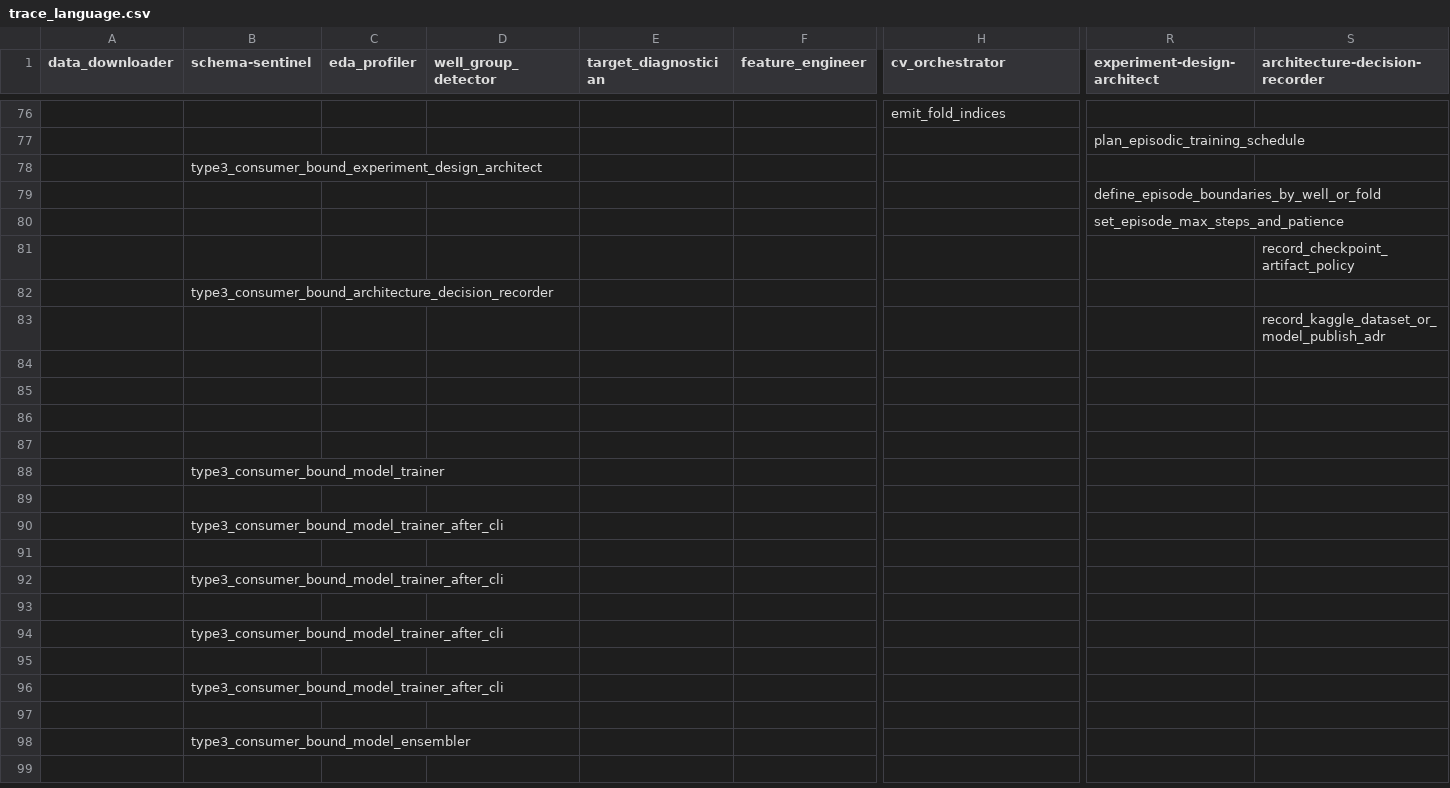
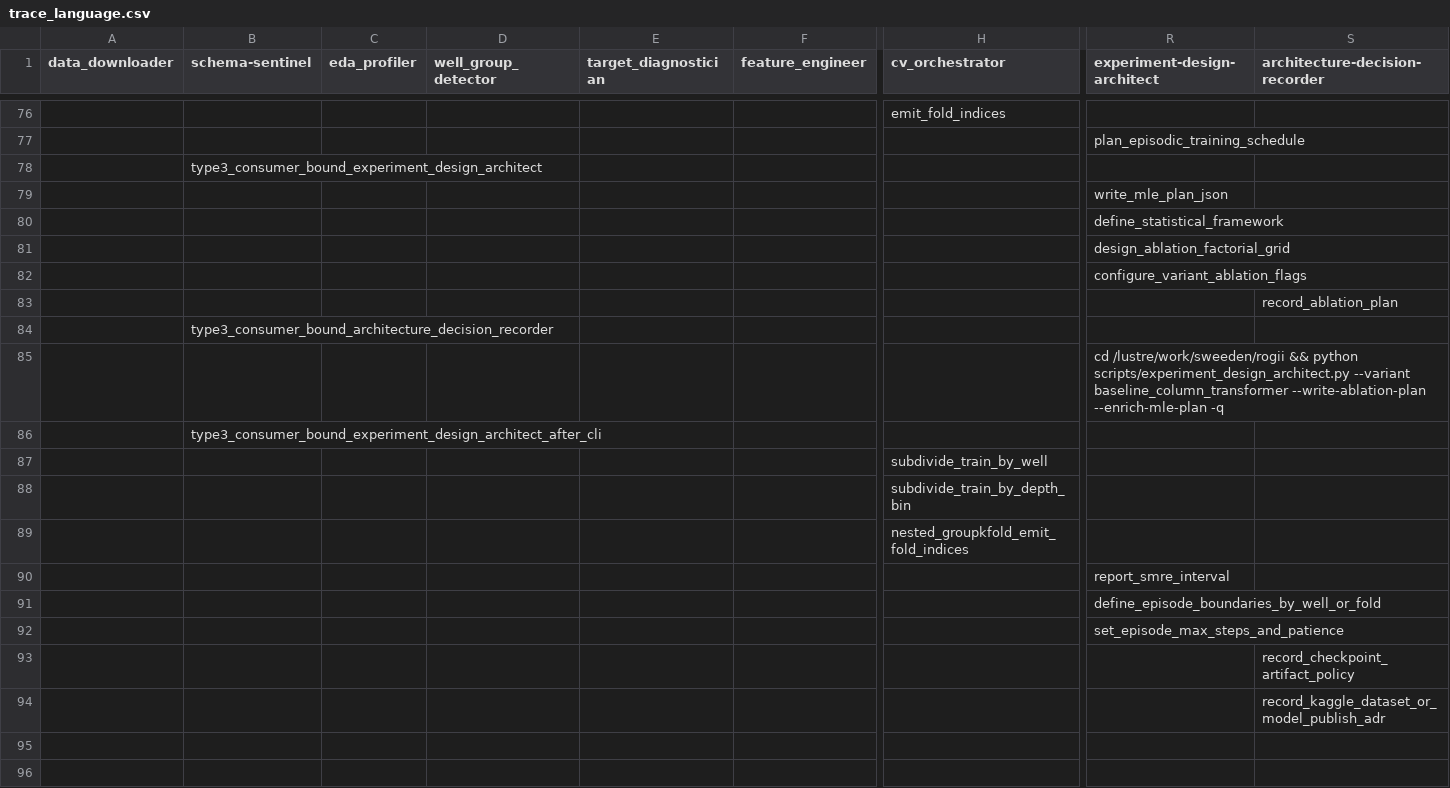
Before and after one commit to sweeden-ttu/frontier-evals, a CSV file: project/paperbench/data/rogii/traces/preprocessing/baseline_column_transformer/trace_language.csv, drawn as a sheet; only a part is shown, gaps mark what is left out; the shorter side is filled out with more unchanged rows; rows hold the shown columns only; the diff names each change by its address in the sheet, - before the commit and + after, or states it on an @@ line.

Commit message:
Enhance trace language files and update JSON contracts for agent tracing
- Added new entries for ablation planning and statistical framework in multiple trace language CSV files.
- Updated JSON contracts to reflect new trace paths and added commands for experiment descriptor writing.
- Improved the subdivision functions in the trace pipeline to support enhanced data processing.

```diff
--- a/project/paperbench/data/rogii/traces/preprocessing/baseline_column_transformer/trace_language.csv
+++ b/project/paperbench/data/rogii/traces/preprocessing/baseline_column_transformer/trace_language.csv
+row 79:  |  |  |  |  |  |  | write_mle_plan_json
+row 80:  |  |  |  |  |  |  | define_statistical_framework
+row 81:  |  |  |  |  |  |  | design_ablation_factorial_grid
+row 82:  |  |  |  |  |  |  | configure_variant_ablation_flags
+row 83:  |  |  |  |  |  |  |  | record_ablation_plan
@@ row 82 moved to row 84: type3_consumer_bound_architecture_decisi… @@
+row 85:  |  |  |  |  |  |  | cd /lustre/work/sweeden/rogii && python scripts/experiment_design_architect.py --variant baseline_column_transformer --write-ablation-plan --enrich-mle-plan -q
+row 86:  | type3_consumer_bound_experiment_design_architect_after_cli
+row 87:  |  |  |  |  |  | subdivide_train_by_well
+row 88:  |  |  |  |  |  | subdivide_train_by_depth_bin
+row 89:  |  |  |  |  |  | nested_groupkfold_emit_fold_indices
+row 90:  |  |  |  |  |  |  | report_smre_interval
```
Also changed, not shown: project/paperbench/data/rogii/traces/preprocessing/formation_plane_spatial/trace_language.csv, project/paperbench/data/rogii/traces/preprocessing/parallel_multiwell_loader/trace_language.csv, 54 other files.
